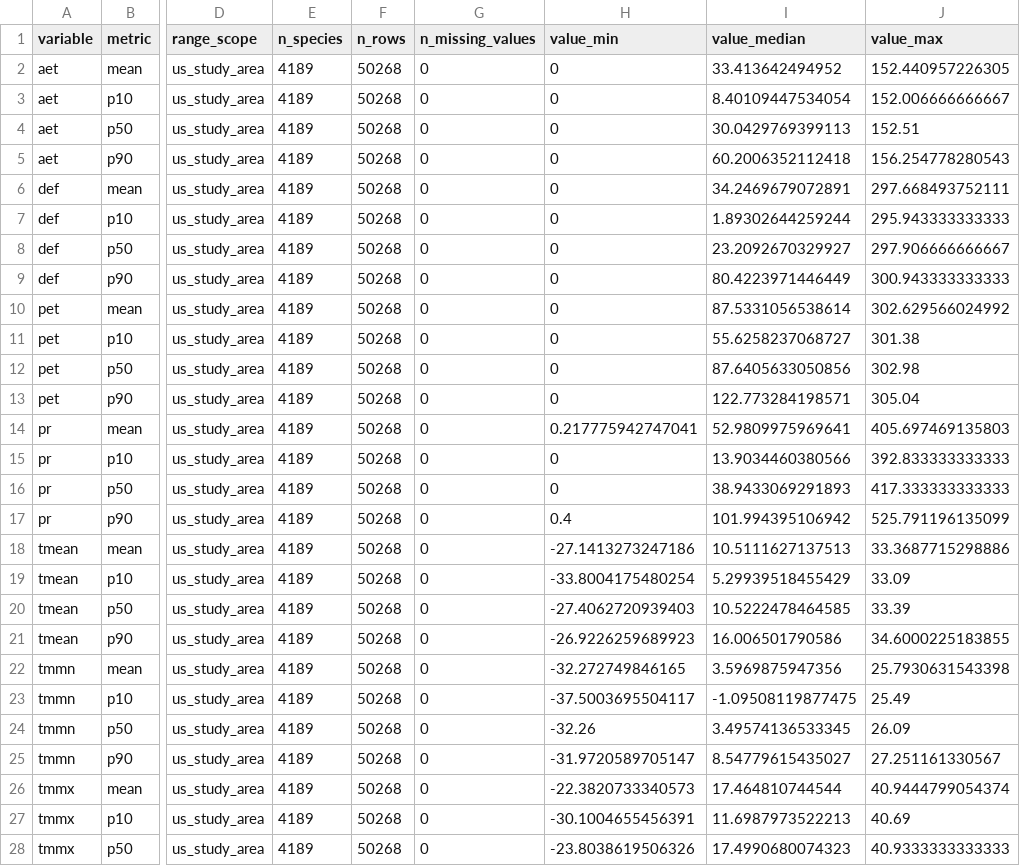
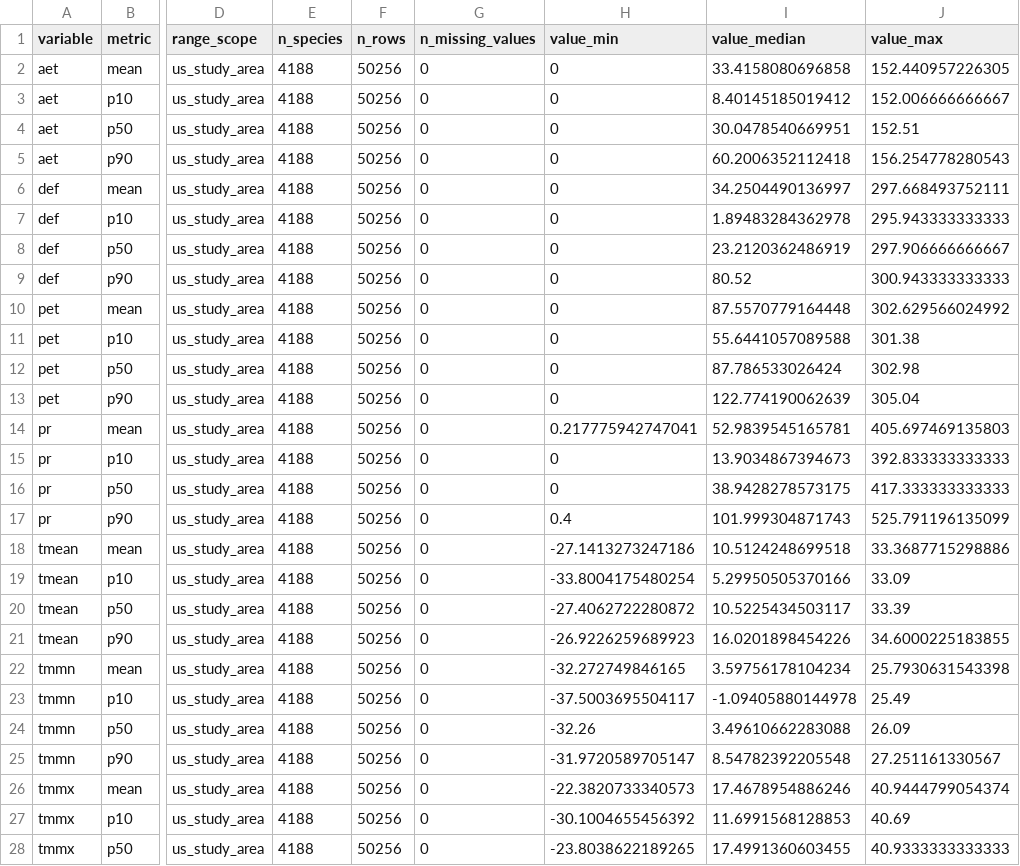
Before and after one commit to rellimylime/forest-data-compilation, a CSV file: 06_species_niches/qa/outputs/species_range_climate_summary_us_study_area.csv, drawn as a sheet; only a part is shown, gaps mark what is left out; the diff covers the shown part only; the diff names each change by its address in the sheet, - before the commit and + after, or states it on an @@ line.

```diff
--- a/06_species_niches/qa/outputs/species_range_climate_summary_us_study_area.csv
+++ b/06_species_niches/qa/outputs/species_range_climate_summary_us_study_area.csv
-E2:E28 (n_species): 4189
+E2:E28 (n_species): 4188
-F2:F28 (n_rows): 50268
+F2:F28 (n_rows): 50256
-I2 (value_median): 33.413642494952
+I2 (value_median): 33.4158080696858
-I3 (value_median): 8.40109447534054
+I3 (value_median): 8.40145185019412
-I4 (value_median): 30.0429769399113
+I4 (value_median): 30.0478540669951
-I6 (value_median): 34.2469679072891
+I6 (value_median): 34.2504490136997
-I7 (value_median): 1.89302644259244
+I7 (value_median): 1.89483284362978
-I8 (value_median): 23.2092670329927
+I8 (value_median): 23.2120362486919
-I9 (value_median): 80.4223971446449
+I9 (value_median): 80.52
-I10 (value_median): 87.5331056538614
+I10 (value_median): 87.5570779164448
-I11 (value_median): 55.6258237068727
+I11 (value_median): 55.6441057089588
-I12 (value_median): 87.6405633050856
+I12 (value_median): 87.786533026424
-I13 (value_median): 122.773284198571
+I13 (value_median): 122.774190062639
-I14 (value_median): 52.9809975969641
+I14 (value_median): 52.9839545165781
-I15 (value_median): 13.9034460380566
+I15 (value_median): 13.9034867394673
-I16 (value_median): 38.9433069291893
+I16 (value_median): 38.9428278573175
-I17 (value_median): 101.994395106942
+I17 (value_median): 101.999304871743
-I18 (value_median): 10.5111627137513
+I18 (value_median): 10.5124248699518
-I19 (value_median): 5.29939518455429
+I19 (value_median): 5.29950505370166
-H20 (value_min): -27.4062720939403
+H20 (value_min): -27.4062722280872
-I20 (value_median): 10.5222478464585
+I20 (value_median): 10.5225434503117
-I21 (value_median): 16.006501790586
+I21 (value_median): 16.0201898454226
-I22 (value_median): 3.5969875947356
+I22 (value_median): 3.59756178104234
-I23 (value_median): -1.09508119877475
+I23 (value_median): -1.09405880144978
-I24 (value_median): 3.49574136533345
+I24 (value_median): 3.49610662283088
-I25 (value_median): 8.54779615435027
+I25 (value_median): 8.54782392205548
-I26 (value_median): 17.464810744544
+I26 (value_median): 17.4678954886246
-H27 (value_min): -30.1004655456391
+H27 (value_min): -30.1004655456392
-I27 (value_median): 11.6987973522213
+I27 (value_median): 11.6991568128853
-H28 (value_min): -23.8038619506326
+H28 (value_min): -23.8038622189265
-I28 (value_median): 17.4990680074323
+I28 (value_median): 17.4991360603455
```
Also changed, not shown: 3 edited cells elsewhere in this file, 06_species_niches/qa/outputs/bien_range_availability_by_layer.csv, 06_species_niches/qa/outputs/bien_range_missing_species.csv, 6 other files.
